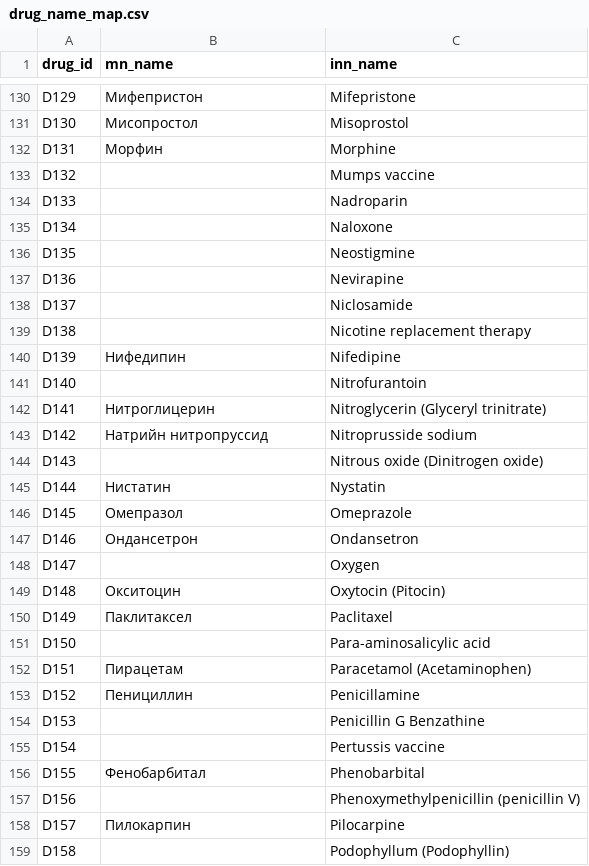
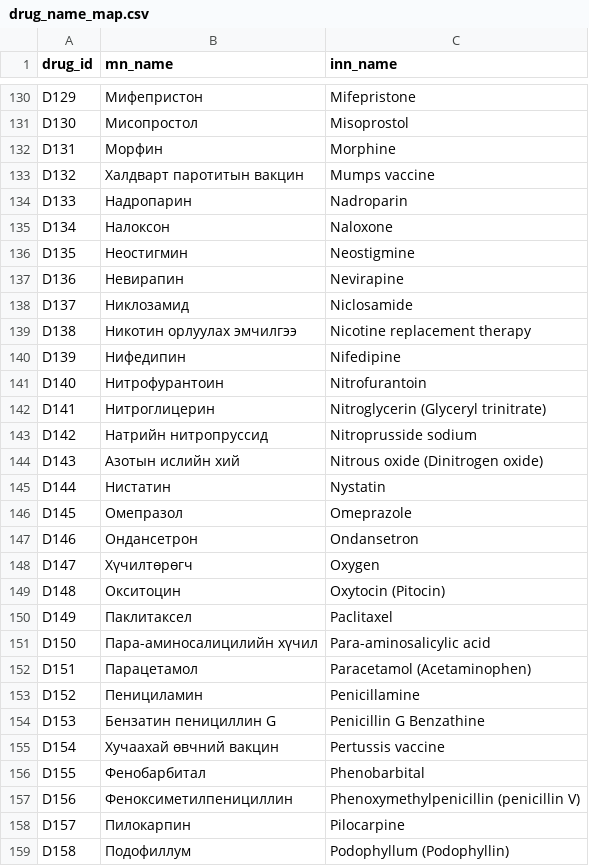
Before and after one commit to Khozibyek/drugchecker, a CSV file: backend/data/drug_name_map.csv, drawn as a sheet; only a part is shown, gaps mark what is left out; the diff covers the shown part only.

Commit message:
Update drug_name_map.csv

```diff
--- a/backend/data/drug_name_map.csv
+++ b/backend/data/drug_name_map.csv
@@ -132,14 +132,14 @@ D130,Мисопростол,Misoprostol
 D131,Морфин,Morphine
-D132,,Mumps vaccine
-D133,,Nadroparin
-D134,,Naloxone
-D135,,Neostigmine
-D136,,Nevirapine
-D137,,Niclosamide
-D138,,Nicotine replacement therapy
+D132,Халдварт паротитын вакцин,Mumps vaccine
+D133,Надропарин,Nadroparin
+D134,Налоксон,Naloxone
+D135,Неостигмин,Neostigmine
+D136,Невирапин,Nevirapine
+D137,Никлозамид,Niclosamide
+D138,Никотин орлуулах эмчилгээ,Nicotine replacement therapy
 D139,Нифедипин,Nifedipine
-D140,,Nitrofurantoin
+D140,Нитрофурантоин,Nitrofurantoin
 D141,Нитроглицерин,Nitroglycerin (Glyceryl trinitrate)
 D142,Натрийн нитропруссид,Nitroprusside sodium
-D143,,Nitrous oxide (Dinitrogen oxide)
+D143,Азотын ислийн хий,Nitrous oxide (Dinitrogen oxide)
 D144,Нистатин,Nystatin
@@ -147,13 +147,13 @@ D145,Омепразол,Omeprazole
 D146,Ондансетрон,Ondansetron
-D147,,Oxygen
+D147,Хүчилтөрөгч,Oxygen
 D148,Окситоцин,Oxytocin (Pitocin)
 D149,Паклитаксел,Paclitaxel
-D150,,Para-aminosalicylic acid
-D151,Пирацетам,Paracetamol (Acetaminophen)
-D152,Пенициллин,Penicillamine
-D153,,Penicillin G Benzathine
-D154,,Pertussis vaccine
+D150,Пара-аминосалицилийн хүчил,Para-aminosalicylic acid
+D151,Парацетамол,Paracetamol (Acetaminophen)
+D152,Пенициламин,Penicillamine
+D153,Бензатин пенициллин G,Penicillin G Benzathine
+D154,Хучаахай өвчний вакцин,Pertussis vaccine
 D155,Фенобарбитал,Phenobarbital
-D156,,Phenoxymethylpenicillin (penicillin V)
+D156,Феноксиметилпенициллин,Phenoxymethylpenicillin (penicillin V)
 D157,Пилокарпин,Pilocarpine
-D158,,Podophyllum (Podophyllin)
+D158,Подофиллум,Podophyllum (Podophyllin)
```
Also changed, not shown: 4 removed rows and 109 edited cells elsewhere in this file.
